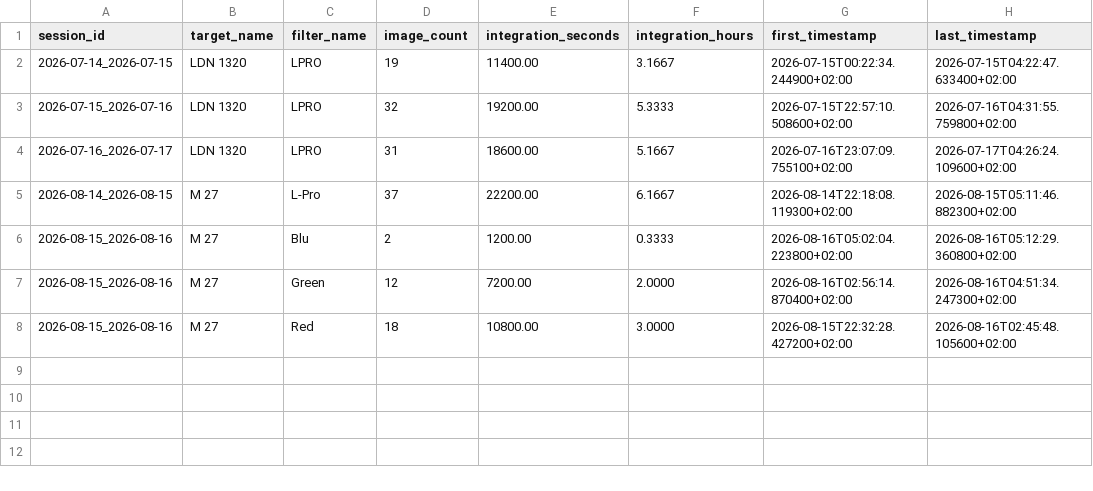
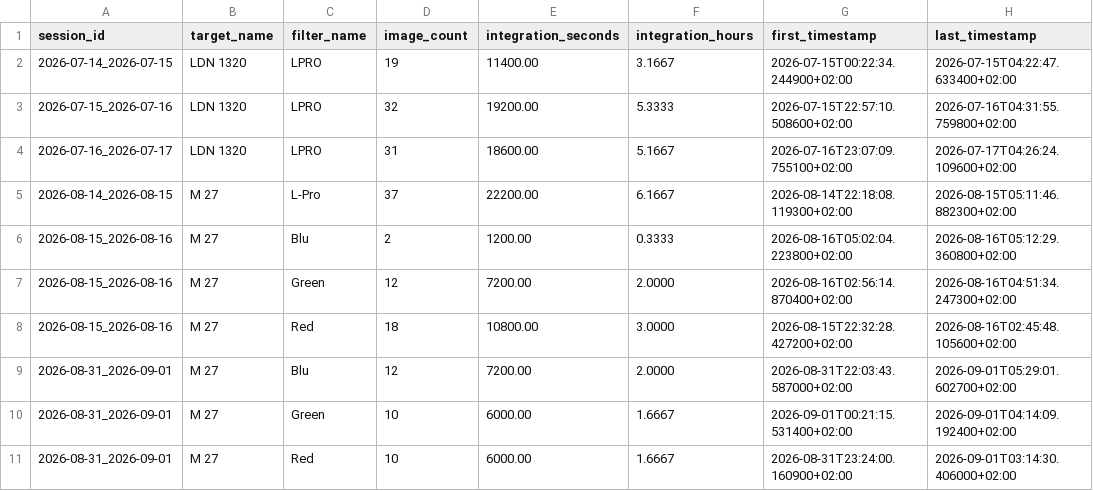
Before and after one commit to maininimassimo-bit/digital-stargate-manual, a CSV file: data/analytics/history/target-summary.csv, drawn as a sheet.

```diff
--- a/data/analytics/history/target-summary.csv
+++ b/data/analytics/history/target-summary.csv
@@ -8 +8,4 @@
 2026-08-15_2026-08-16,M 27,Red,18,10800.00,3.0000,2026-08-15T22:32:28.427200+02:00,2026-08-16T02:45:48.105600+02:00
+2026-08-31_2026-09-01,M 27,Blu,12,7200.00,2.0000,2026-08-31T22:03:43.587000+02:00,2026-09-01T05:29:01.602700+02:00
+2026-08-31_2026-09-01,M 27,Green,10,6000.00,1.6667,2026-09-01T00:21:15.531400+02:00,2026-09-01T04:14:09.192400+02:00
+2026-08-31_2026-09-01,M 27,Red,10,6000.00,1.6667,2026-08-31T23:24:00.160900+02:00,2026-09-01T03:14:30.406000+02:00
```
Also changed, not shown: data/analytics/history/sessions.csv, data/analytics/history/targets.csv, 14 other files.
